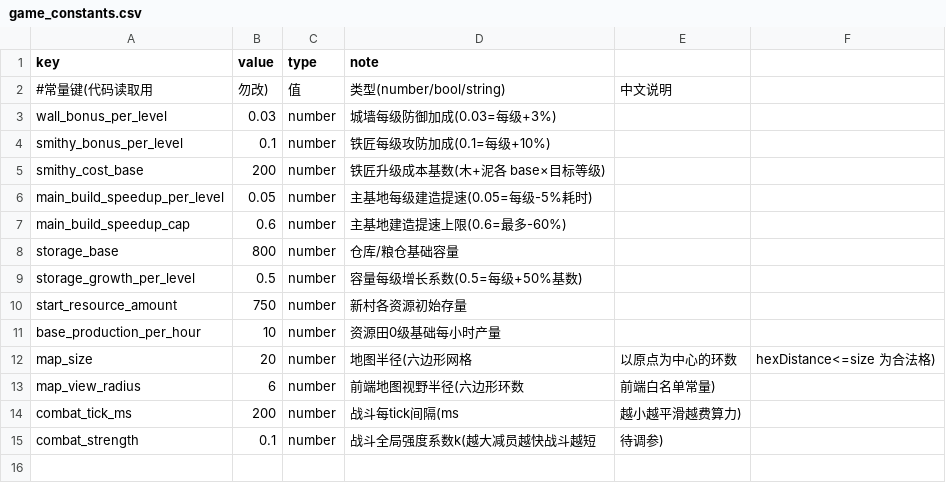
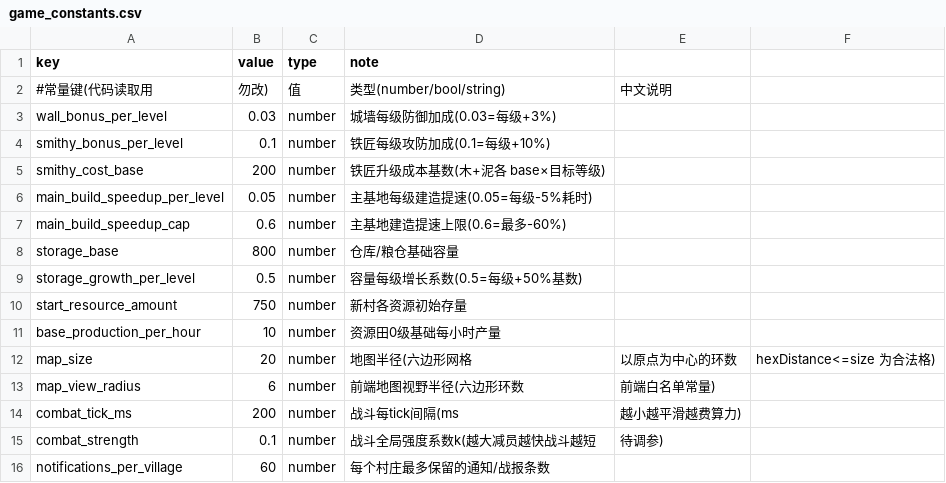
Before and after one commit to kennysli1/slg1.0, a CSV file: config/game_constants.csv, drawn as a sheet; the diff names each change by its address in the sheet, - before the commit and + after, or states it on an @@ line.

```diff
--- a/config/game_constants.csv
+++ b/config/game_constants.csv
+row 16: notifications_per_village | 60 | number | 每个村庄最多保留的通知/战报条数
```
Also changed, not shown: 10 other files.
